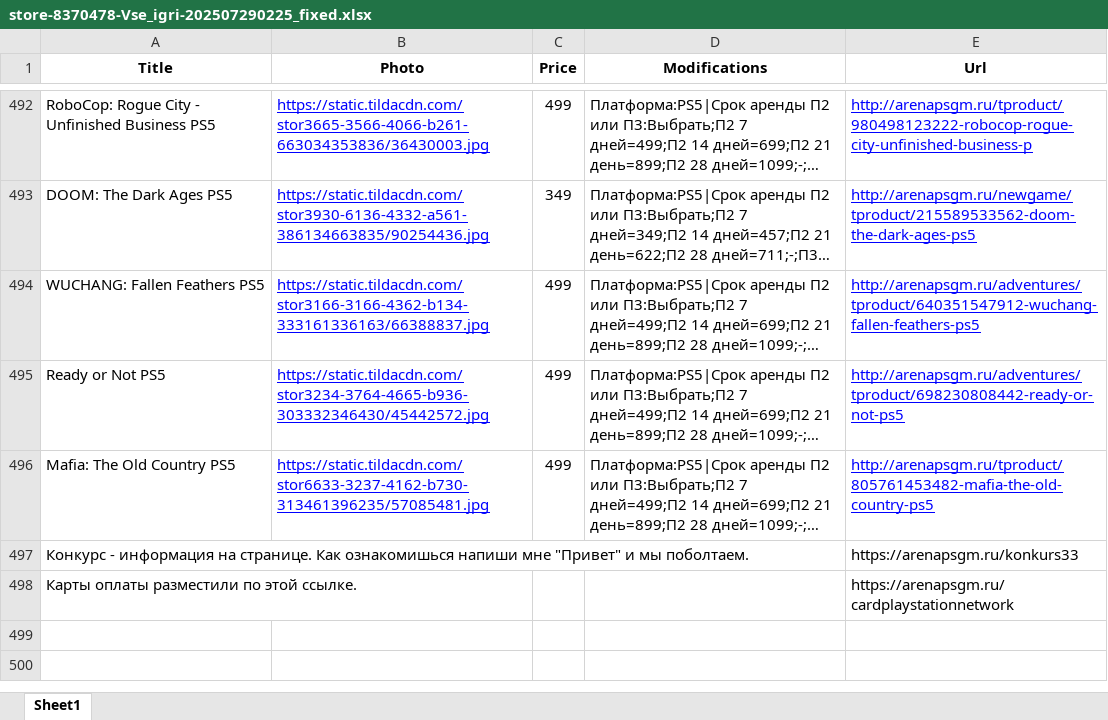
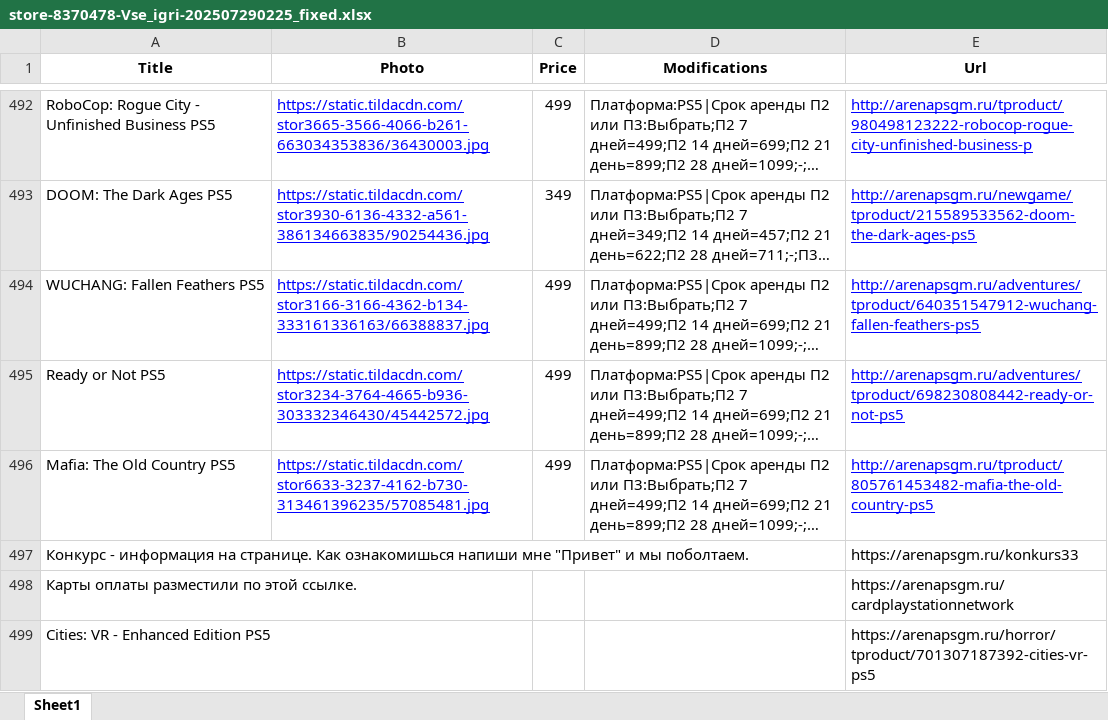
Before and after one commit to chekoli911/AGSGM_BOT, an Excel workbook: store-8370478-Vse_igri-202507290225_fixed.xlsx, sheet Sheet1, drawn as a sheet; only a part is shown, gaps mark what is left out; long unchanged cells end in …; values as stored, in another font and other column widths than the file's, no borders; the diff names each change by its address in the sheet, - before the commit and + after, or states it on an @@ line.

Commit message:
Add files via upload

```diff
--- a/store-8370478-Vse_igri-202507290225_fixed.xlsx (sheet Sheet1)
+++ b/store-8370478-Vse_igri-202507290225_fixed.xlsx (sheet Sheet1)
+row 499: Cities: VR - Enhanced Edition PS5 |  |  |  | https://arenapsgm.ru/horror/tproduct/701307187392-cities-vr-ps5
```
